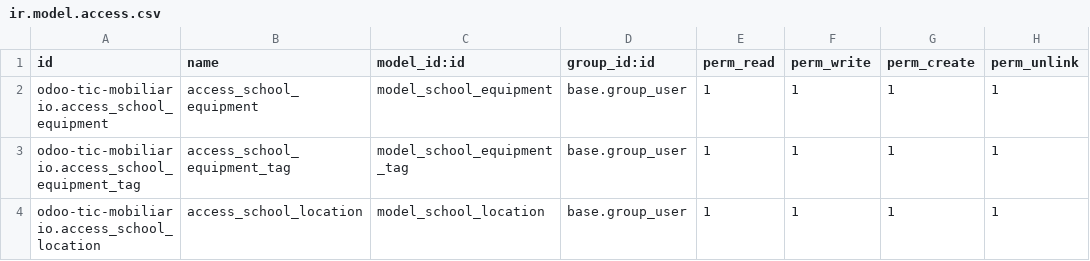
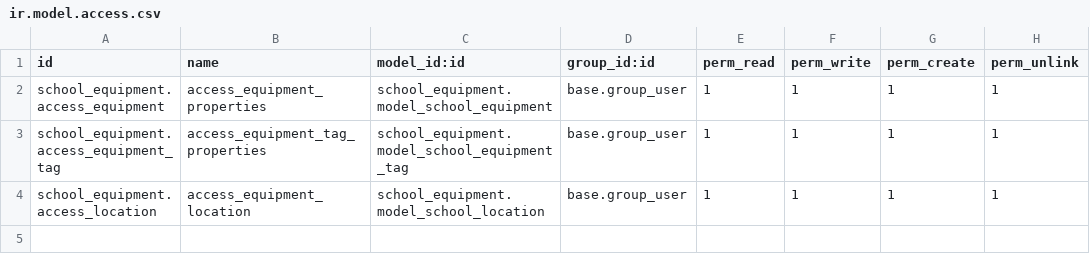
Before and after one commit to pbaam/odoo-tic-mobiliario, a CSV file: security/ir.model.access.csv, drawn as a sheet.

Commit message:
Renombrar campos
Solucionar error en school_equipment_views.xml

```diff
--- a/security/ir.model.access.csv
+++ b/security/ir.model.access.csv
@@ -1,4 +1,4 @@
 id,name,model_id:id,group_id:id,perm_read,perm_write,perm_create,perm_unlink
-odoo-tic-mobiliario.access_school_equipment,access_school_equipment,model_school_equipment,base.group_user,1,1,1,1
-odoo-tic-mobiliario.access_school_equipment_tag,access_school_equipment_tag,model_school_equipment_tag,base.group_user,1,1,1,1
-odoo-tic-mobiliario.access_school_location,access_school_location,model_school_location,base.group_user,1,1,1,1
+school_equipment.access_equipment,access_equipment_properties,school_equipment.model_school_equipment,base.group_user,1,1,1,1
+school_equipment.access_equipment_tag,access_equipment_tag_properties,school_equipment.model_school_equipment_tag,base.group_user,1,1,1,1
+school_equipment.access_location,access_equipment_location,school_equipment.model_school_location,base.group_user,1,1,1,1
```
Also changed, not shown: 5 other files.
